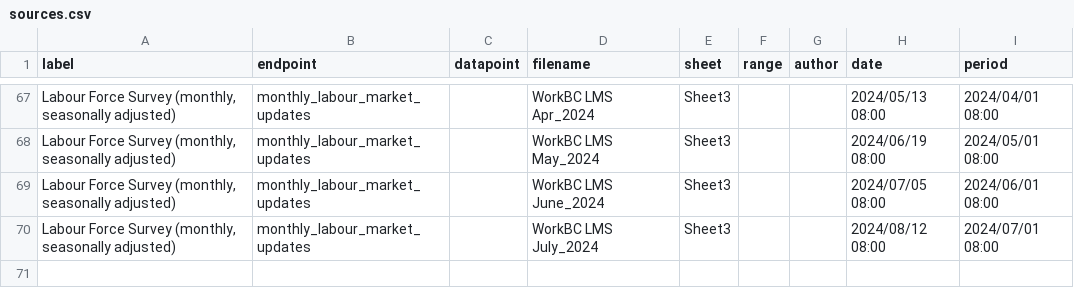
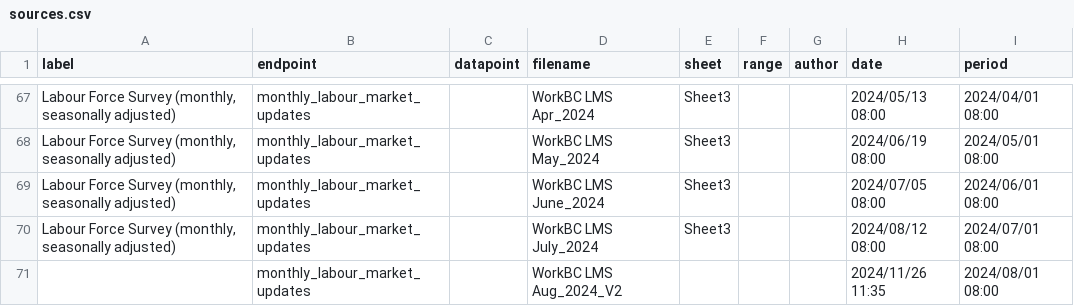
Before and after one commit to bcgov/workbc-ssot, a CSV file: migration/load/sources.csv, drawn as a sheet; only a part is shown, gaps mark what is left out; the diff names each change by its address in the sheet, - before the commit and + after, or states it on an @@ line.

Commit message:
[AUTO] Update the  C41 to be the same value as B3
Files changed:
M	migration/load/sources.csv
A	migration/load/updates/monthly_labour_market_updates_2024_08.csv
M	ssot-full.sql
M	ssot-full.sql.gz

```diff
--- a/migration/load/sources.csv
+++ b/migration/load/sources.csv
+row 71:  | monthly_labour_market_updates |  | WorkBC LMS Aug_2024_V2 |  |  |  | 2024/11/26 11:35 | 2024/08/01 08:00
```
Also changed, not shown: 3 other files.
